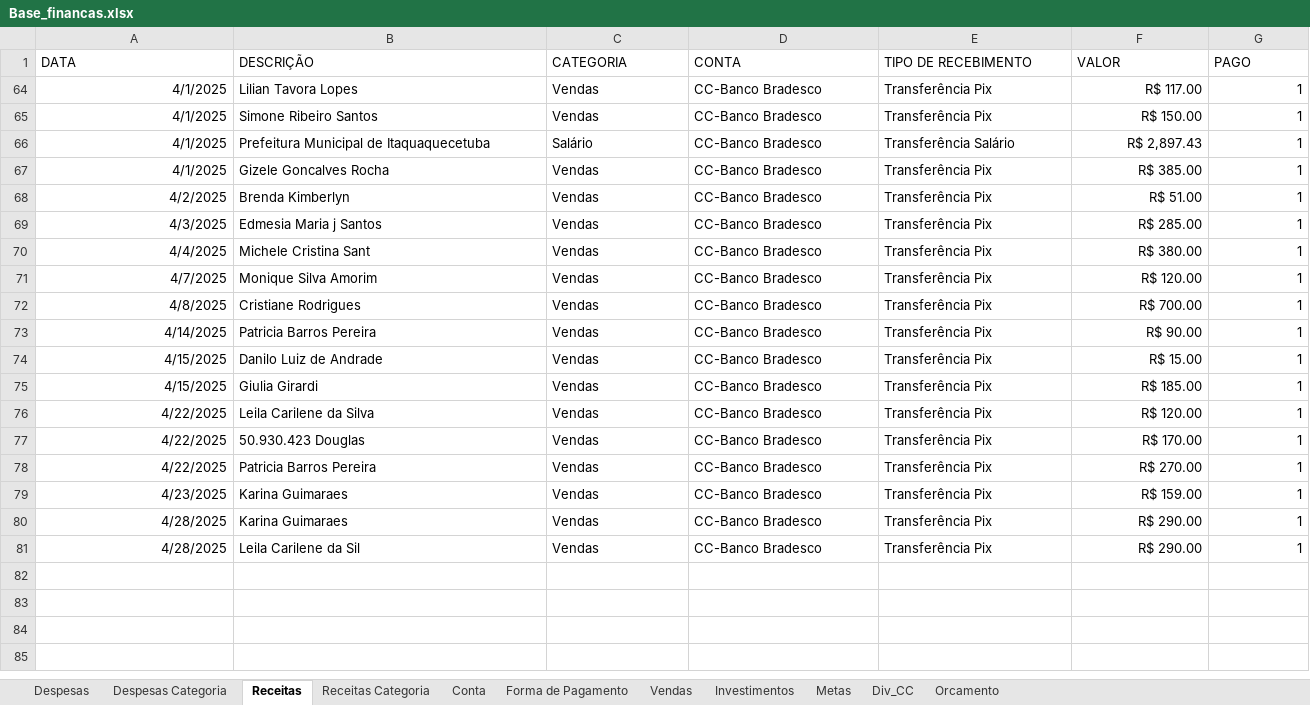
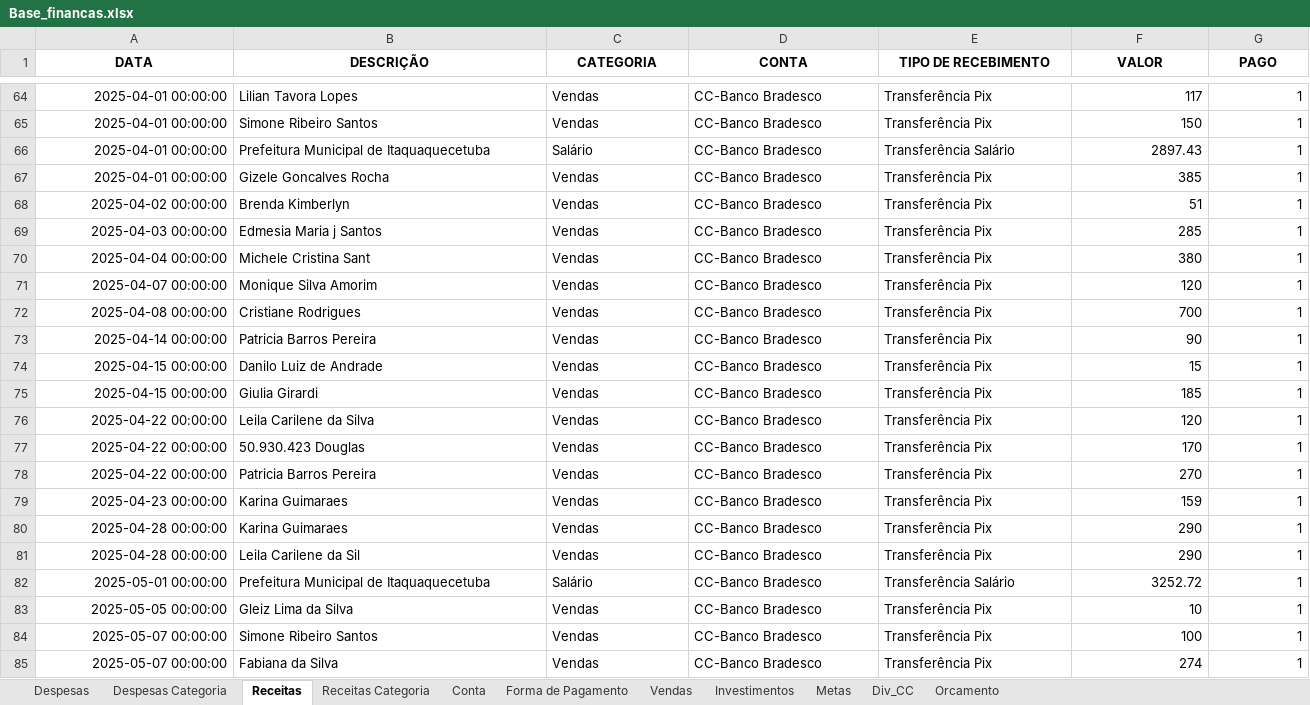
Before and after one commit to Nandho10/dashboard-financeiro, an Excel workbook: Base_financas.xlsx, sheet Receitas, drawn as a sheet; only a part is shown, gaps mark what is left out; values as stored, in another font and other column widths than the file's, no borders; table styles not drawn; the diff covers the shown part only; the diff names each change by its address in the sheet, - before the commit and + after, or states it on an @@ line.

```diff
--- a/Base_financas.xlsx (sheet Receitas)
+++ b/Base_financas.xlsx (sheet Receitas)
@@ A1:G1 bold: off → on, alignment: left → center @@
-A64:A67 (DATA): 4/1/2025
+A64:A67 (DATA): 2025-04-01 00:00:00
-F64 (VALOR): R$ 117.00
+F64 (VALOR): 117
-F65 (VALOR): R$ 150.00
+F65 (VALOR): 150
-F66 (VALOR): R$ 2,897.43
+F66 (VALOR): 2897.43
-F67 (VALOR): R$ 385.00
+F67 (VALOR): 385
-A68 (DATA): 4/2/2025
+A68 (DATA): 2025-04-02 00:00:00
-F68 (VALOR): R$ 51.00
+F68 (VALOR): 51
-A69 (DATA): 4/3/2025
+A69 (DATA): 2025-04-03 00:00:00
-F69 (VALOR): R$ 285.00
+F69 (VALOR): 285
-A70 (DATA): 4/4/2025
+A70 (DATA): 2025-04-04 00:00:00
-F70 (VALOR): R$ 380.00
+F70 (VALOR): 380
-A71 (DATA): 4/7/2025
+A71 (DATA): 2025-04-07 00:00:00
-F71 (VALOR): R$ 120.00
+F71 (VALOR): 120
-A72 (DATA): 4/8/2025
+A72 (DATA): 2025-04-08 00:00:00
-F72 (VALOR): R$ 700.00
+F72 (VALOR): 700
-A73 (DATA): 4/14/2025
+A73 (DATA): 2025-04-14 00:00:00
-F73 (VALOR): R$ 90.00
+F73 (VALOR): 90
-A74:A75 (DATA): 4/15/2025
+A74:A75 (DATA): 2025-04-15 00:00:00
-F74 (VALOR): R$ 15.00
+F74 (VALOR): 15
-F75 (VALOR): R$ 185.00
+F75 (VALOR): 185
-A76:A78 (DATA): 4/22/2025
+A76:A78 (DATA): 2025-04-22 00:00:00
-F76 (VALOR): R$ 120.00
+F76 (VALOR): 120
-F77 (VALOR): R$ 170.00
+F77 (VALOR): 170
-F78 (VALOR): R$ 270.00
+F78 (VALOR): 270
-A79 (DATA): 4/23/2025
+A79 (DATA): 2025-04-23 00:00:00
-F79 (VALOR): R$ 159.00
+F79 (VALOR): 159
-A80:A81 (DATA): 4/28/2025
+A80:A81 (DATA): 2025-04-28 00:00:00
-F80:F81 (VALOR): R$ 290.00
+F80:F81 (VALOR): 290
+row 82: 2025-05-01 00:00:00 | Prefeitura Municipal de Itaquaquecetuba | Salário | CC-Banco Bradesco | Transferência Salário | 3252.72 | 1
+row 83: 2025-05-05 00:00:00 | Gleiz Lima da Silva | Vendas | CC-Banco Bradesco | Transferência Pix | 10 | 1
+row 84: 2025-05-07 00:00:00 | Simone Ribeiro Santos | Vendas | CC-Banco Bradesco | Transferência Pix | 100 | 1
+row 85: 2025-05-07 00:00:00 | Fabiana da Silva | Vendas | CC-Banco Bradesco | Transferência Pix | 274 | 1
```
Also changed, not shown: 75 added rows elsewhere in this sheet, sheet Despesas, sheet Despesas Categoria, sheet Forma de Pagamento, sheet Orcamento, sheet Conta, sheet Receitas Categoria, hidden cells, 5 other files.
